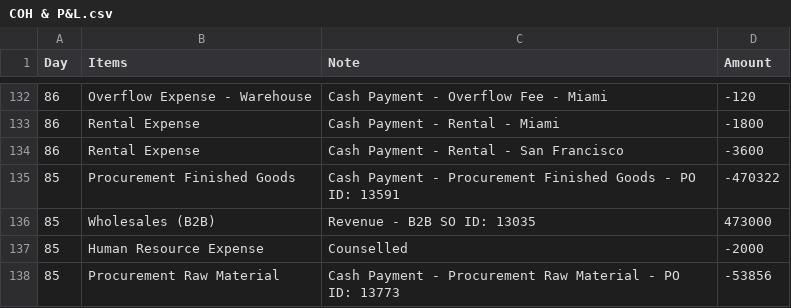
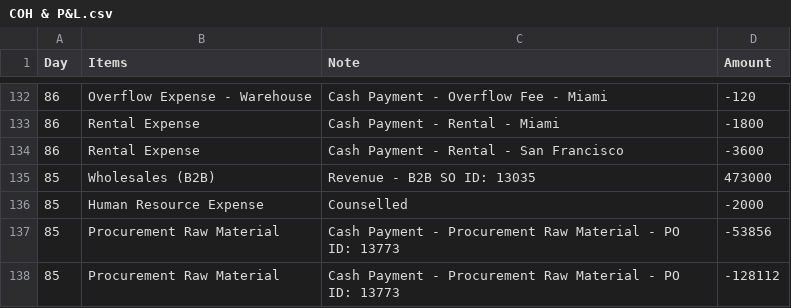
Before and after one commit to JinSin-np/project_group, a CSV file: COH & P&L.csv, drawn as a sheet; only a part is shown, gaps mark what is left out; the shorter side is filled out with more unchanged rows; the diff names each change by its address in the sheet, - before the commit and + after, or states it on an @@ line.

```diff
--- a/COH & P&L.csv
+++ b/COH & P&L.csv
-row 135: 85 | Procurement Finished Goods | Cash Payment - Procurement Finished Goods - PO ID: 13591 | -470322
```
Also changed, not shown: 1 other file.
